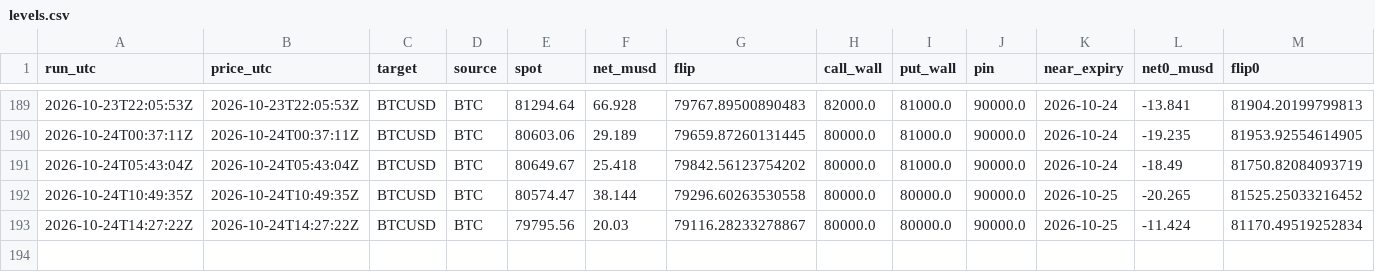
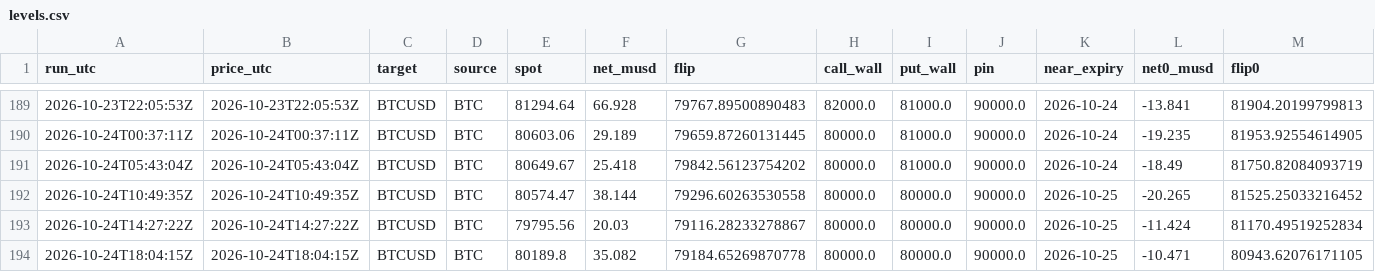
Before and after one commit to aoimiku/gex-levels, a CSV file: data/history/levels.csv, drawn as a sheet; only a part is shown, gaps mark what is left out; rows hold the shown columns only; the diff names each change by its address in the sheet, - before the commit and + after, or states it on an @@ line.

```diff
--- a/data/history/levels.csv
+++ b/data/history/levels.csv
+row 194: 2026-10-24T18:04:15Z | 2026-10-24T18:04:15Z | BTCUSD | BTC | 80189.8 | 35.082 | 79184.65269870778 | 80000.0 | 80000.0 | 90000.0 | 2026-10-25 | -10.471 | 80943.62076171105
```
Also changed, not shown: 5 other files.
